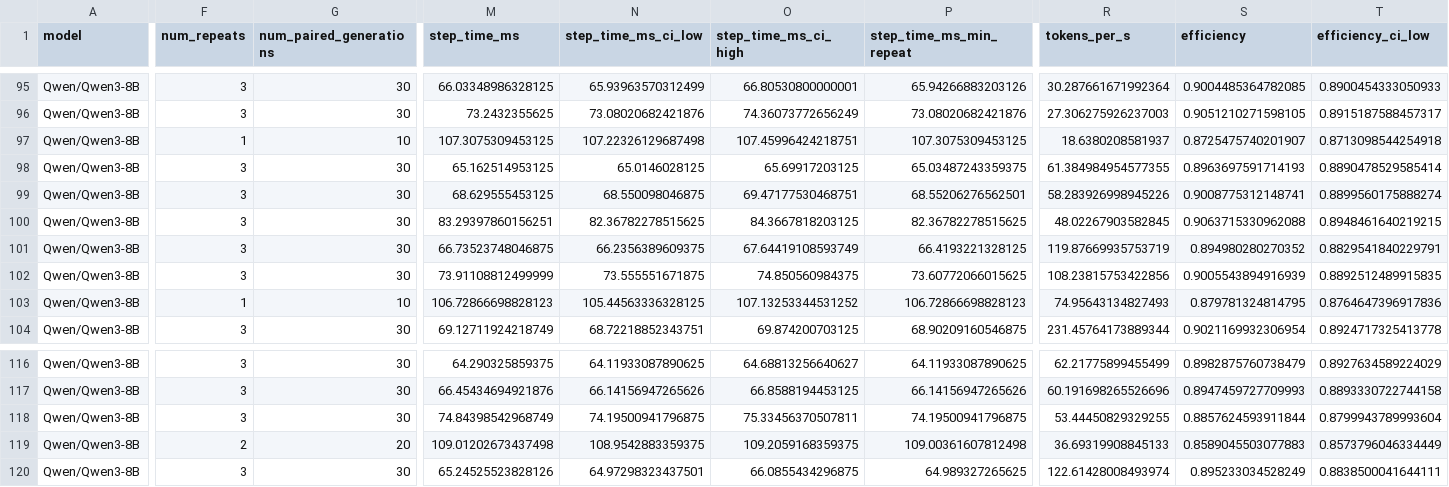
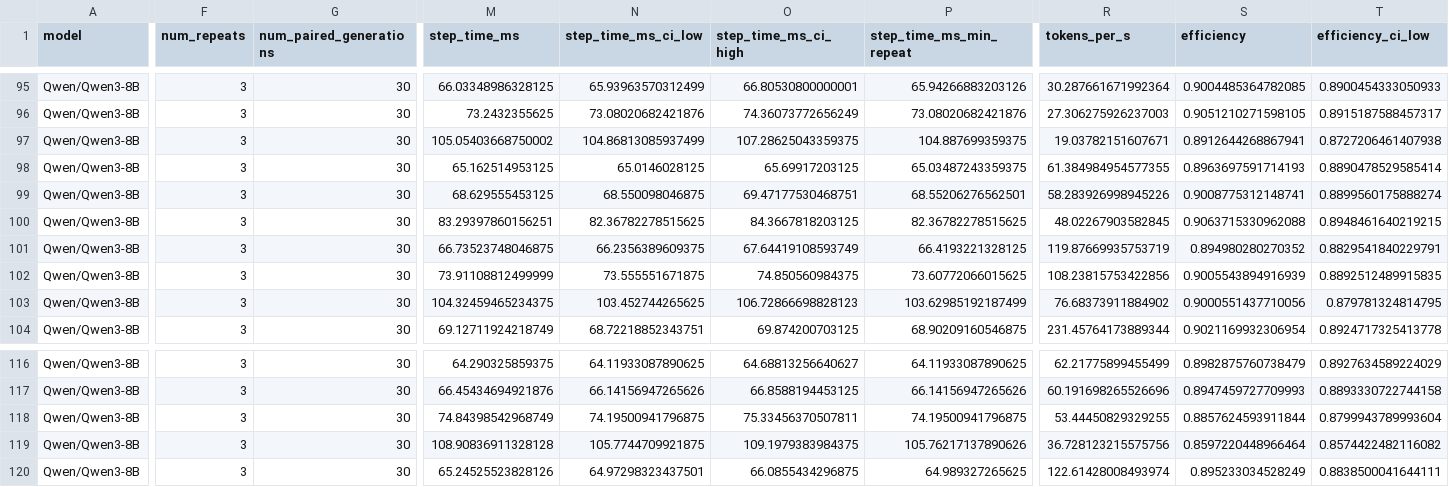
Before and after one commit to jessicamayvt/decode-sol-gb10, a CSV file: results/summary.csv, drawn as a sheet; only a part is shown, gaps mark what is left out; the diff covers the shown part only; the diff names each change by its address in the sheet, - before the commit and + after, or states it on an @@ line.

Commit message:
M4: add top-up repeats so all but one grid point have 3 repeats
Signed-off-by: jessicamay <jessicamay@vt.edu>

```diff
--- a/results/summary.csv
+++ b/results/summary.csv
-F97 (num_repeats): 1
+F97 (num_repeats): 3
-G97 (num_paired_generations): 10
+G97 (num_paired_generations): 30
-M97 (step_time_ms): 107.3075309453125
+M97 (step_time_ms): 105.05403668750002
-N97 (step_time_ms_ci_low): 107.22326129687498
+N97 (step_time_ms_ci_low): 104.86813085937499
-O97 (step_time_ms_ci_high): 107.45996424218751
+O97 (step_time_ms_ci_high): 107.28625043359375
-P97 (step_time_ms_min_repeat): 107.3075309453125
+P97 (step_time_ms_min_repeat): 104.887699359375
-R97 (tokens_per_s): 18.6380208581937
+R97 (tokens_per_s): 19.03782151607671
-S97 (efficiency): 0.8725475740201907
+S97 (efficiency): 0.8912644268867941
-T97 (efficiency_ci_low): 0.8713098544254918
+T97 (efficiency_ci_low): 0.8727206461407938
-F103 (num_repeats): 1
+F103 (num_repeats): 3
-G103 (num_paired_generations): 10
+G103 (num_paired_generations): 30
-M103 (step_time_ms): 106.72866698828123
+M103 (step_time_ms): 104.32459465234375
-N103 (step_time_ms_ci_low): 105.44563336328125
+N103 (step_time_ms_ci_low): 103.452744265625
-O103 (step_time_ms_ci_high): 107.13253344531252
+O103 (step_time_ms_ci_high): 106.72866698828123
-P103 (step_time_ms_min_repeat): 106.72866698828123
+P103 (step_time_ms_min_repeat): 103.62985192187499
-R103 (tokens_per_s): 74.95643134827493
+R103 (tokens_per_s): 76.68373911884902
-S103 (efficiency): 0.879781324814795
+S103 (efficiency): 0.9000551437710056
-T103 (efficiency_ci_low): 0.8764647396917836
+T103 (efficiency_ci_low): 0.879781324814795
-F119 (num_repeats): 2
+F119 (num_repeats): 3
-G119 (num_paired_generations): 20
+G119 (num_paired_generations): 30
-M119 (step_time_ms): 109.01202673437498
+M119 (step_time_ms): 108.90836911328128
-N119 (step_time_ms_ci_low): 108.9542883359375
+N119 (step_time_ms_ci_low): 105.7744709921875
-O119 (step_time_ms_ci_high): 109.2059168359375
+O119 (step_time_ms_ci_high): 109.1979383984375
-P119 (step_time_ms_min_repeat): 109.00361607812498
+P119 (step_time_ms_min_repeat): 105.76217137890626
-R119 (tokens_per_s): 36.69319908845133
+R119 (tokens_per_s): 36.728123215575756
-S119 (efficiency): 0.8589045503077883
+S119 (efficiency): 0.8597220448966464
-T119 (efficiency_ci_low): 0.8573796046334449
+T119 (efficiency_ci_low): 0.8574422482116082
```
Also changed, not shown: 75 edited cells elsewhere in this file, 4 other files.
